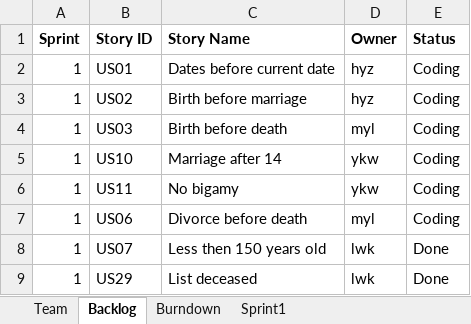
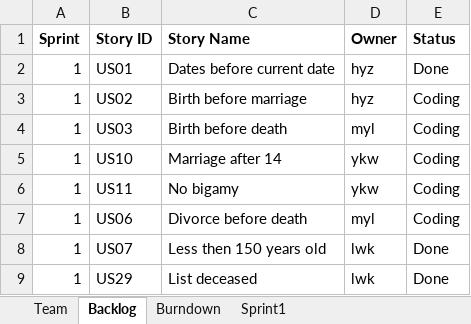
Before and after one commit to konglingwengit/SSW-555-A-Project-3, an Excel workbook: Team10Report.xlsx, sheet Backlog, drawn as a sheet; values as stored, in another font and other column widths than the file's, no borders; the diff names each change by its address in the sheet, - before the commit and + after, or states it on an @@ line.

```diff
--- a/Team10Report.xlsx (sheet Backlog)
+++ b/Team10Report.xlsx (sheet Backlog)
-E2 (Status): Coding
+E2 (Status): Done
```
Also changed, not shown: sheet Sprint1.
